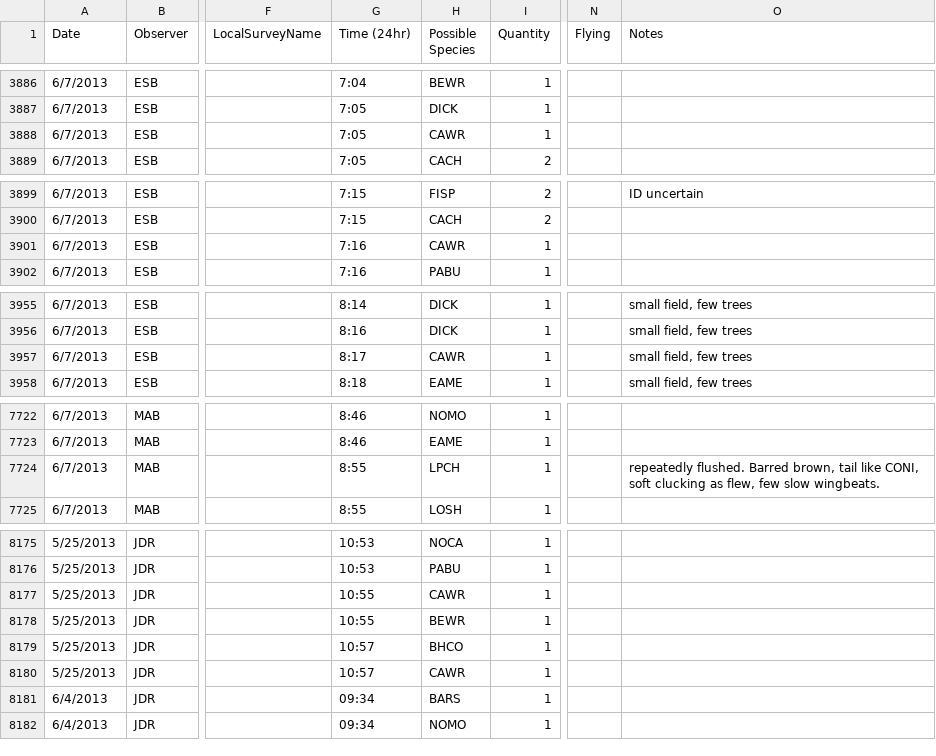
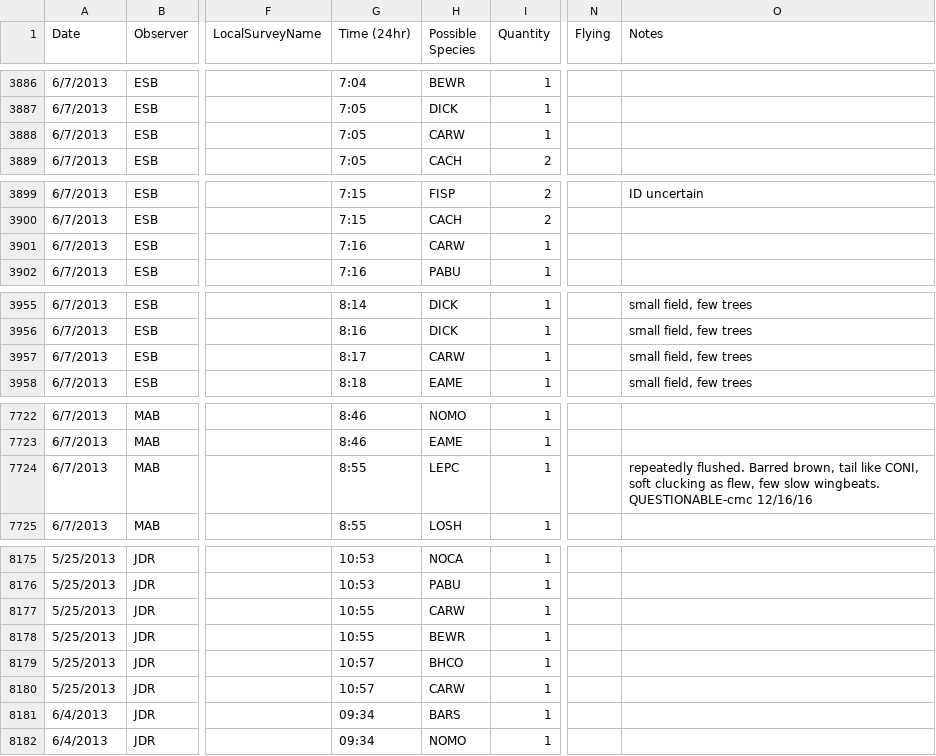
Before and after one commit to baeolophus/ou-grassland-bird-survey, a CSV file: transect_data.csv, drawn as a sheet; only a part is shown, gaps mark what is left out; the diff covers the shown part only; the diff names each change by its address in the sheet, - before the commit and + after, or states it on an @@ line.

```diff
--- a/transect_data.csv
+++ b/transect_data.csv
-H3888 (Possible Species): CAWR
+H3888 (Possible Species): CARW
-H3901 (Possible Species): CAWR
+H3901 (Possible Species): CARW
-H3957 (Possible Species): CAWR
+H3957 (Possible Species): CARW
-H7724 (Possible Species): LPCH
+H7724 (Possible Species): LEPC
-O7724 (Notes): …slow wingbeats.
+O7724 (Notes): …slow wingbeats. QUESTIONABLE-cmc 12/16/16
-H8177 (Possible Species): CAWR
+H8177 (Possible Species): CARW
-H8180 (Possible Species): CAWR
+H8180 (Possible Species): CARW
```
Also changed, not shown: 17 edited cells elsewhere in this file, pointcount_data.csv.
